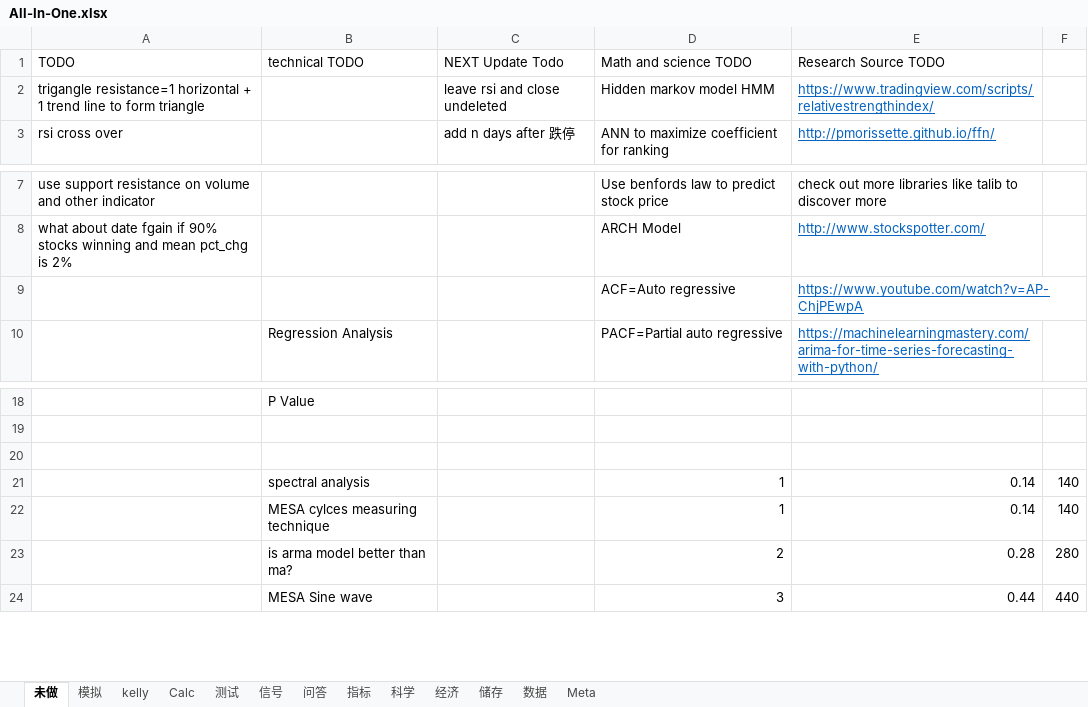
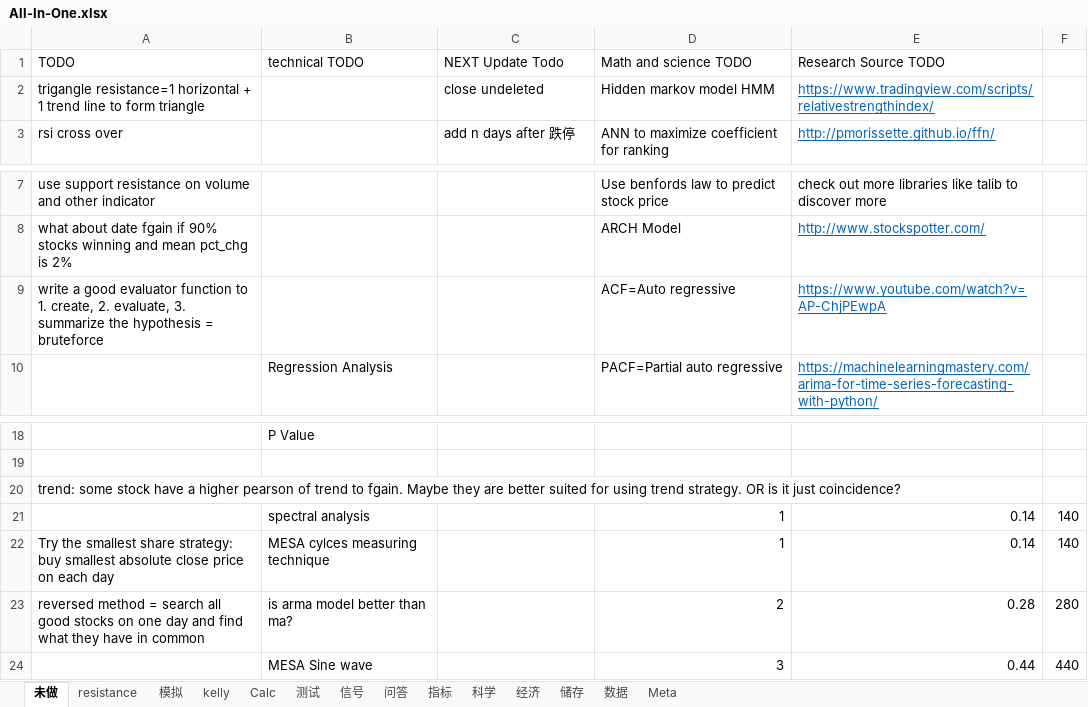
Before and after one commit to webclinic017/Stock-5, an Excel workbook: All-In-One.xlsx, sheet 未做, drawn as a sheet; only a part is shown, gaps mark what is left out; values as stored, in another font and other column widths than the file's, no borders; the diff names each change by its address in the sheet, - before the commit and + after, or states it on an @@ line.

Commit message:
Bruteforce

```diff
--- a/All-In-One.xlsx (sheet 未做)
+++ b/All-In-One.xlsx (sheet 未做)
+sheet tab: resistance
-C2 (NEXT Update Todo): leave rsi and close undeleted
+C2 (NEXT Update Todo): close undeleted
-A9 (TODO): (empty)
+A9 (TODO): write a good evaluator function to 1. create, 2. evaluate, 3. summarize the hypothesis = bruteforce
-A20 (TODO): (empty)
+A20 (TODO): trend: some stock have a higher pearson of trend to fgain. Maybe they are better suited for using trend strategy. OR is it just coincidence?
-A22 (TODO): (empty)
+A22 (TODO): Try the smallest share strategy: buy smallest absolute close price on each day
-A23 (TODO): (empty)
+A23 (TODO): reversed method = search all good stocks on one day and find what they have in common
```
Also changed, not shown: sheet Calc, 7 other files.
